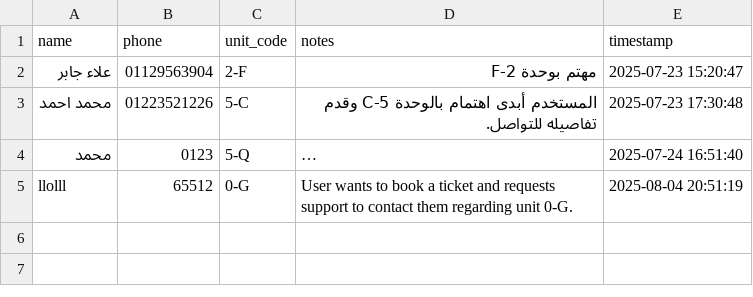
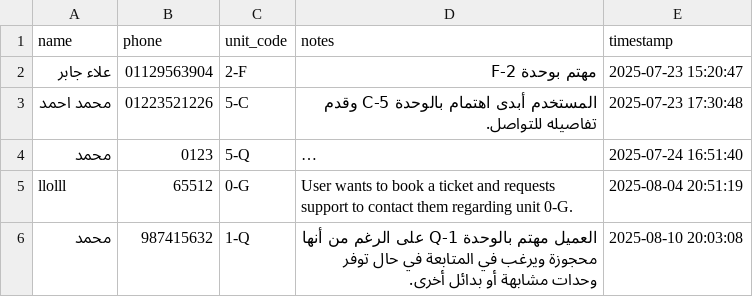
Before and after one commit to alaagaber25/ehya-marina-ai-agent-, a CSV file: src/tools/tool_outputs/leads.csv (was src/ai/tools/data/leads.csv), drawn as a sheet; only a part is shown; long unchanged cells end in …; the diff covers the shown part only.

```diff
--- a/src/ai/tools/data/leads.csv
+++ b/src/tools/tool_outputs/leads.csv
@@ -5 +5,2 @@ name,phone,unit_code,notes,timestamp
 llolll,65512,0-G,User wants to book a ticket and requests support to contact them regarding unit 0-G.,2025-08-04 20:51:19
+محمد,987415632,1-Q,العميل مهتم بالوحدة 1-Q على الرغم من أنها محجوزة ويرغب في المتابعة في حال توفر وحدات مشابهة أو بدائل أخرى.,2025-08-10 20:03:08
```
Also changed, not shown: 1 added row elsewhere in this file, 21 other files.
